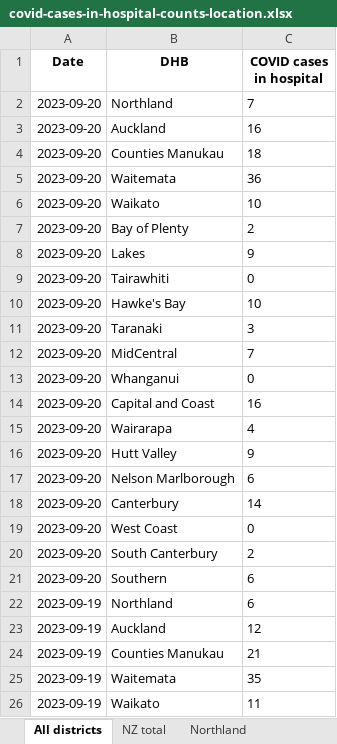
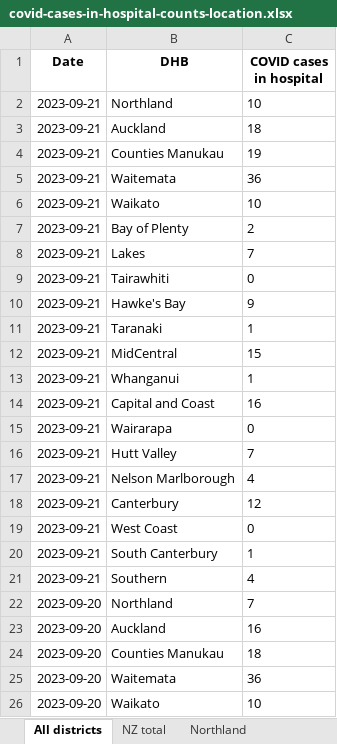
Before and after one commit to Staz/nz-covid19-data, an Excel workbook: data/moh/covid-cases-in-hospital-counts-location.xlsx, sheet All districts, drawn as a sheet; only a part is shown; the shorter side is filled out with more unchanged rows; values as stored, in another font and other column widths than the file's, no borders; the diff names each change by its address in the sheet, - before the commit and + after, or states it on an @@ line.

Commit message:
Flat: latest data (2023-09-21T01:42:15.034Z) {   "date": "2023-09-21T01:42:15.034Z",   "files": [     {       "name": "data/moh/covid-case-counts.csv",       "deltaBytes": 20173,       "source": "https://github.com/minhealthnz/nz-covid-data/blob/main/cases/covid-case-counts.csv?raw=true"     },     {       "name": "data/moh/covid-cases-counts-location.xlsx",       "deltaBytes": 331,       "source": "https://github.com/minhealthnz/nz-covid-data/blob/main/cases/covid-cases-counts-location.xlsx?raw=true"     },     {       "name": "data/moh/covid-cases-in-hospital-counts-location.xlsx",       "deltaBytes": 885,       "source": "https://github.com/minhealthnz/nz-covid-data/blob/main/cases/covid-cases-in-hospital-counts-location.xlsx?raw=true"     },     {       "name": "data/moh/weekly-deaths.csv",       "deltaBytes": 0,       "source": "https://github.com/minhealthnz/nz-covid-data/blob/main/cases/weekly-deaths.csv?raw=true"     },     {       "name": "data/moh/weekly-hospitalisations-for-covid.csv",       "deltaBytes": -2,       "source": "https://github.com/minhealthnz/nz-covid-data/blob/main/cases/weekly-hospitalisations-for-covid.csv?raw=true"     },     {       "name": "data/moh/covid-19-vaccine-data/covid-19-vaccine-data.html",       "deltaBytes": 878,       "source": "https://www.health.govt.nz/covid-19-novel-coronavirus/covid-19-data-and-statistics/covid-19-vaccine-data"     }   ] }

```diff
--- a/data/moh/covid-cases-in-hospital-counts-location.xlsx (sheet All districts)
+++ b/data/moh/covid-cases-in-hospital-counts-location.xlsx (sheet All districts)
+row 2: 2023-09-21 | Northland | 10
+row 3: 2023-09-21 | Auckland | 18
+row 4: 2023-09-21 | Counties Manukau | 19
+row 5: 2023-09-21 | Waitemata | 36
+row 6: 2023-09-21 | Waikato | 10
+row 7: 2023-09-21 | Bay of Plenty | 2
+row 8: 2023-09-21 | Lakes | 7
+row 9: 2023-09-21 | Tairawhiti | 0
+row 10: 2023-09-21 | Hawke's Bay | 9
+row 11: 2023-09-21 | Taranaki | 1
+row 12: 2023-09-21 | MidCentral | 15
+row 13: 2023-09-21 | Whanganui | 1
+row 14: 2023-09-21 | Capital and Coast | 16
+row 15: 2023-09-21 | Wairarapa | 0
+row 16: 2023-09-21 | Hutt Valley | 7
+row 17: 2023-09-21 | Nelson Marlborough | 4
+row 18: 2023-09-21 | Canterbury | 12
+row 19: 2023-09-21 | West Coast | 0
+row 20: 2023-09-21 | South Canterbury | 1
+row 21: 2023-09-21 | Southern | 4
```
Also changed, not shown: sheet Tairawhiti, sheet West Coast only, sheet Wairarapa, sheet Whanganui, sheet South Canterbury, sheet Lakes, 17 more sheets, data/moh/covid-cases-counts-location.xlsx, 4 other files.
